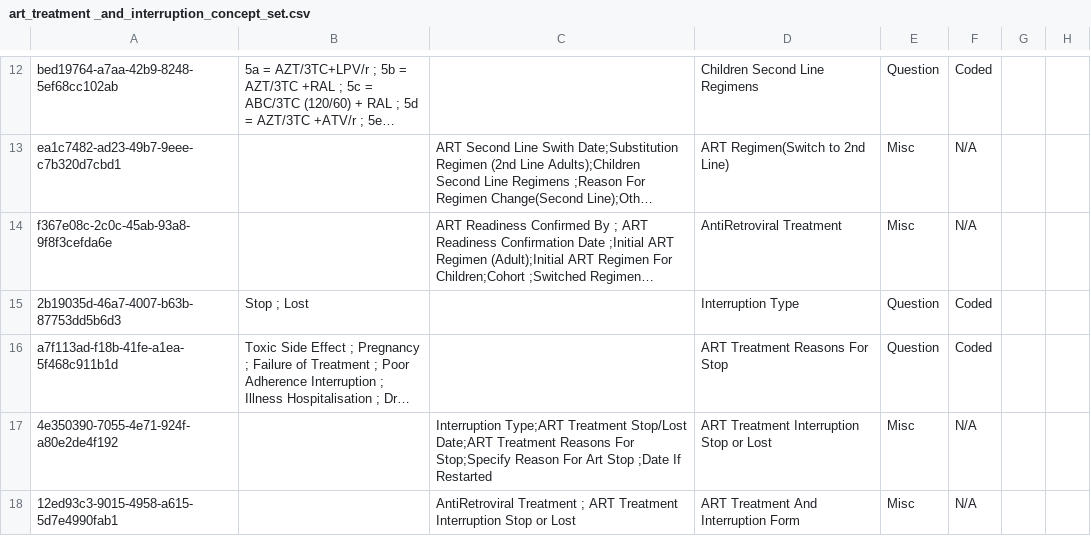
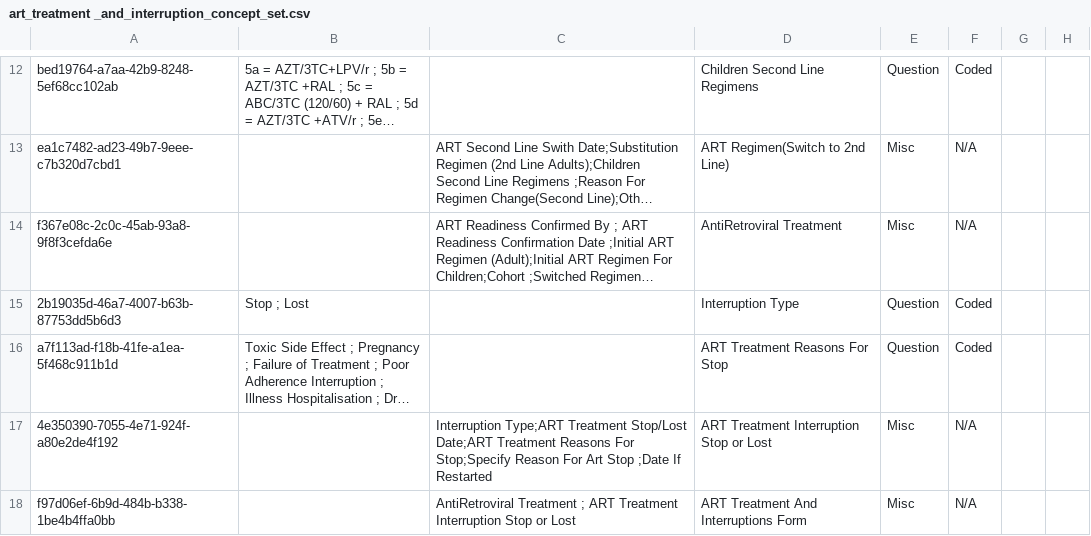
Before and after one commit to IntelliSOFT-Consulting/kspras_metadata, a CSV file: configuration/concepts/art_treatment _and_interruption_concept_set.csv, drawn as a sheet; only a part is shown, gaps mark what is left out; long unchanged cells end in …; the diff names each change by its address in the sheet, - before the commit and + after, or states it on an @@ line.

```diff
--- a/configuration/concepts/art_treatment _and_interruption_concept_set.csv
+++ b/configuration/concepts/art_treatment _and_interruption_concept_set.csv
-A18: 12ed93c3-9015-4958-a615-5d7e4990fab1
+A18: f97d06ef-6b9d-484b-b338-1be4b4ffa0bb
-D18: ART Treatment And Interruption Form
+D18: ART Treatment And Interruptions Form
```
Also changed, not shown: configuration/concepts/art_treatment_and_interruption.csv.
